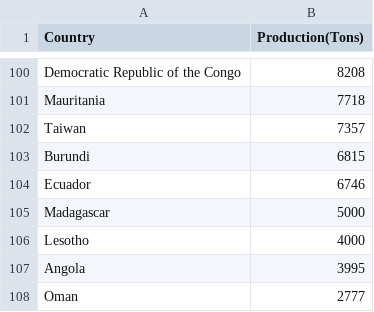
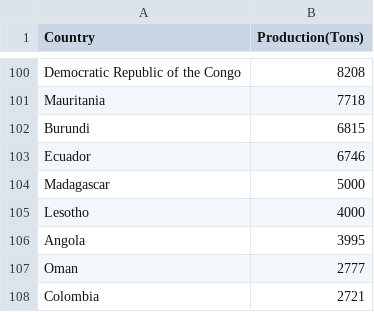
Before and after one commit to biomarble/onekeyMap, a CSV file: inst/demoWorld/demoFill.csv, drawn as a sheet; only a part is shown, gaps mark what is left out; the shorter side is filled out with more unchanged rows; the diff names each change by its address in the sheet, - before the commit and + after, or states it on an @@ line.

Commit message:
modified map data with taiwan issue

```diff
--- a/inst/demoWorld/demoFill.csv
+++ b/inst/demoWorld/demoFill.csv
-row 102: Taiwan | 7357
```
Also changed, not shown: 3 other files.
